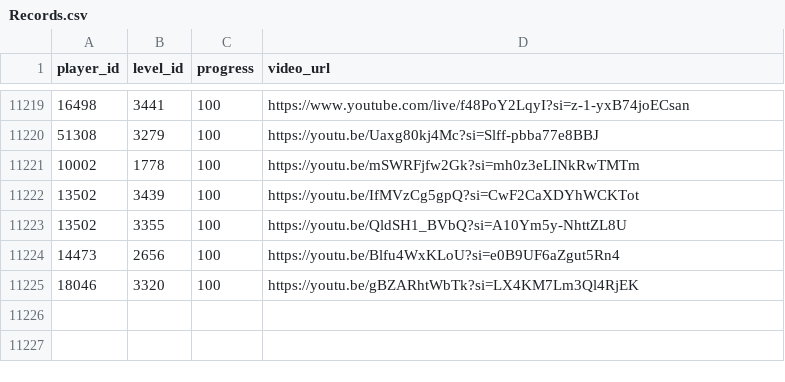
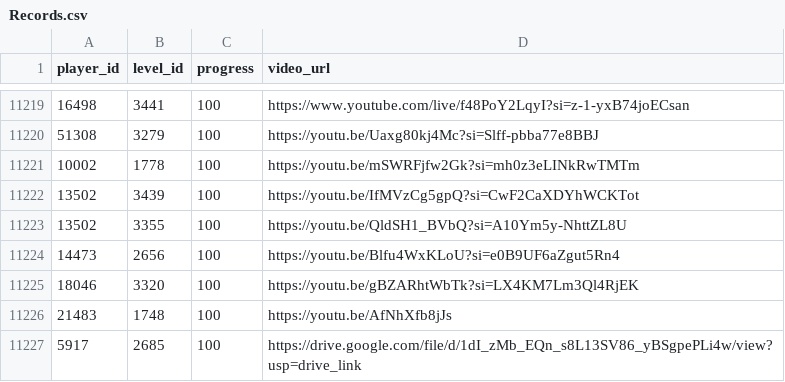
Before and after one commit to hertzzzzzz/h-cr, a CSV file: Records.csv, drawn as a sheet; only a part is shown, gaps mark what is left out; the diff names each change by its address in the sheet, - before the commit and + after, or states it on an @@ line.

```diff
--- a/Records.csv
+++ b/Records.csv
+row 11226: 21483 | 1748 | 100 | https://youtu.be/AfNhXfb8jJs
+row 11227: 5917 | 2685 | 100 | https://drive.google.com/file/d/1dI_zMb_EQn_s8L13SV86_yBSgpePLi4w/view?usp=drive_link
```
Also changed, not shown: Players.csv.
